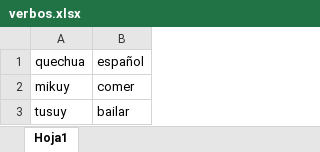
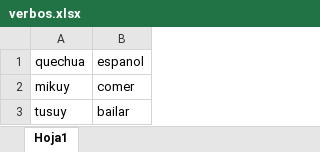
Before and after one commit to Andru1302/MIKUY, an Excel workbook: verbos.xlsx, sheet Hoja1, drawn as a sheet; values as stored, in another font and other column widths than the file's, no borders; the diff names each change by its address in the sheet, - before the commit and + after, or states it on an @@ line.

```diff
--- a/verbos.xlsx (sheet Hoja1)
+++ b/verbos.xlsx (sheet Hoja1)
-B1: español
+B1: espanol
```
Also changed, not shown: 1 other file.
